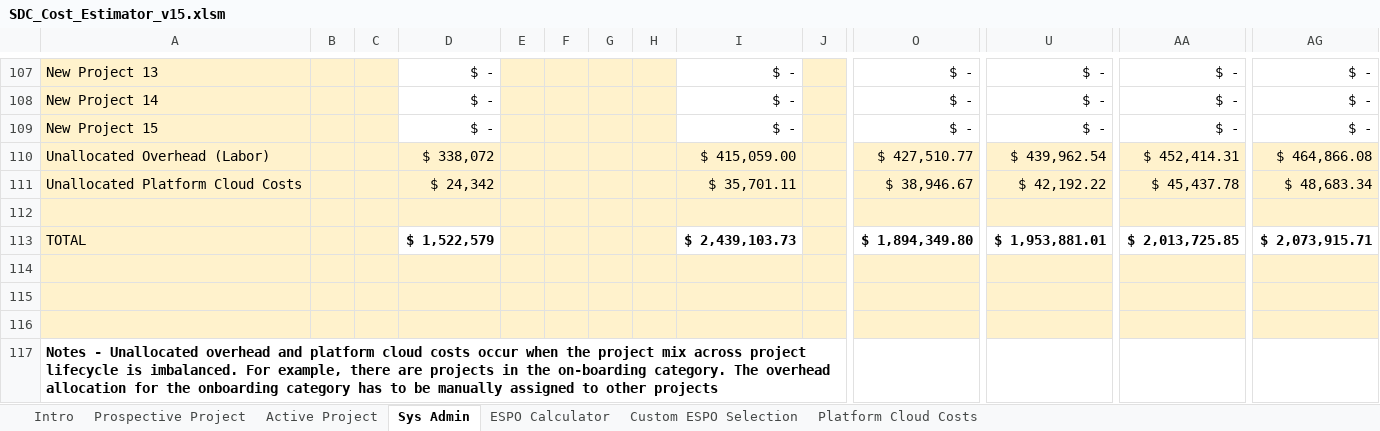
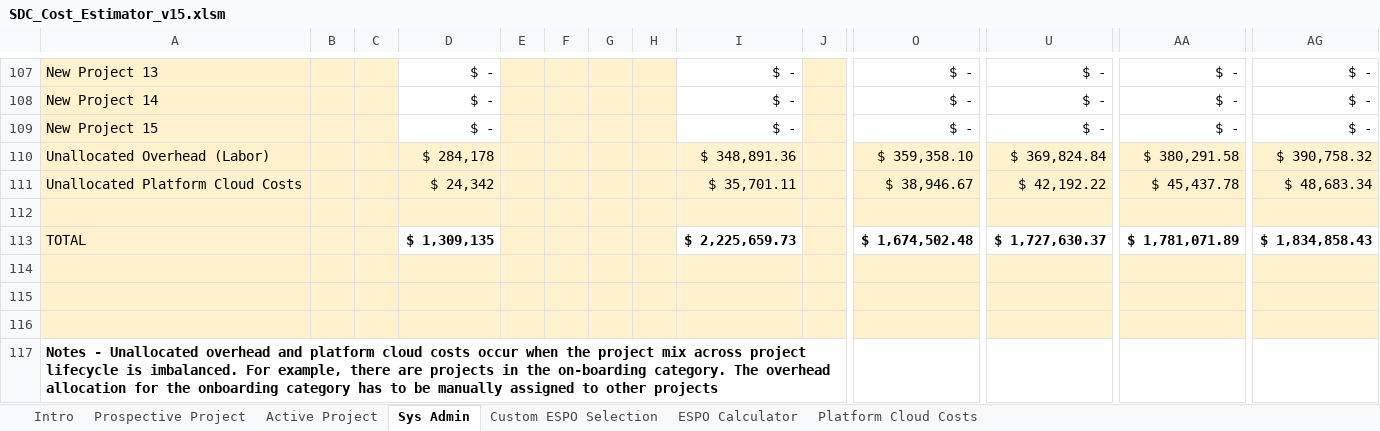
Before and after one commit to USDOT-SDC-Archive/sdc-dot-web-microsite, an Excel workbook: files/SDC_Cost_Estimator_v15.xlsm, sheet Sys Admin, drawn as a sheet; only a part is shown, gaps mark what is left out; values as stored, in another font and other column widths than the file's, no borders; charts and pictures not drawn; removed rows and columns are numbered as before the commit, all else as after; rows hold the shown columns only; the diff covers the shown part only; the diff names each change by its address in the sheet, - before the commit and + after, or states it on an @@ line.

Commit message:
new cost estimator file (#52)
* new cost estimator file

* rename

```diff
--- a/files/SDC_Cost_Estimator_v15.xlsm (sheet Sys Admin)
+++ b/files/SDC_Cost_Estimator_v15.xlsm (sheet Sys Admin)
@@ sheet tab order changed: Intro | Prospective Project | Active Project | Sys Admin | Custom ESPO Selection | ESPO Calculator | Platform Cloud Costs @@
-row 110: Unallocated Overhead (Labor) |  |  | $ 338,072 |  |  |  |  | $ 415,059.00 |  | $ 427,510.77 | $ 439,962.54 | $ 452,414.31 | $ 464,866.08
+row 110: Unallocated Overhead (Labor) |  |  | $ 284,178 |  |  |  |  | $ 348,891.36 |  | $ 359,358.10 | $ 369,824.84 | $ 380,291.58 | $ 390,758.32
-row 113: TOTAL |  |  | $ 1,522,579 |  |  |  |  | $ 2,439,103.73 |  | $ 1,894,349.80 | $ 1,953,881.01 | $ 2,013,725.85 | $ 2,073,915.71
+row 113: TOTAL |  |  | $ 1,309,135 |  |  |  |  | $ 2,225,659.73 |  | $ 1,674,502.48 | $ 1,727,630.37 | $ 1,781,071.89 | $ 1,834,858.43
```
Also changed, not shown: 12 added rows, 12 removed rows and 3 edited cells elsewhere in this sheet, sheet Prospective Project, sheet Active Project, charts or pictures.
